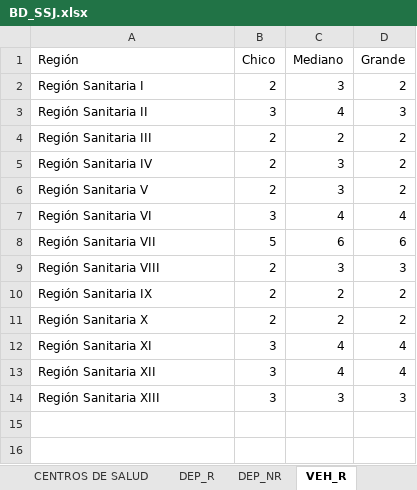
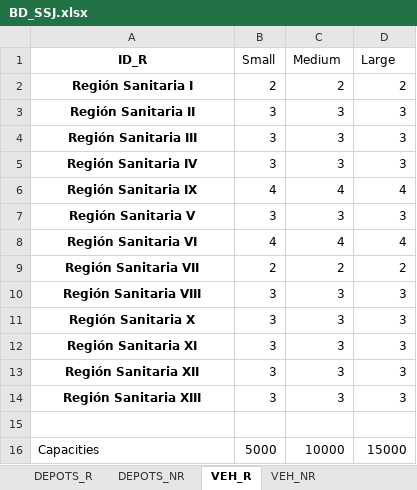
Before and after one commit to JN-RE-OPT/HEALTHCARE_SSJ, an Excel workbook: BD_SSJ.xlsx, sheet VEH_R, drawn as a sheet; values as stored, in another font and other column widths than the file's, no borders; removed rows and columns are numbered as before the commit, all else as after; the diff names each change by its address in the sheet, - before the commit and + after, or states it on an @@ line.

Commit message:
Health centers database

```diff
--- a/BD_SSJ.xlsx (sheet VEH_R)
+++ b/BD_SSJ.xlsx (sheet VEH_R)
-sheet tab: DEP_R
+sheet tab: DEPOTS_R
-sheet tab: DEP_NR
+sheet tab: DEPOTS_NR
-row 1: Región | Chico | Mediano | Grande
+row 1: ID_R | Small | Medium | Large
@@ A2:A5 bold: off → on, alignment: left → center @@
-C2: 3
+C2: 2
-C3: 4
+C3: 3
-B4:B5: 2
+B4:B5: 3
-C4: 2
+C4: 3
-D4:D5: 2
+D4:D5: 3
+row 6: Región Sanitaria IX | 4 | 4 | 4
@@ A7:A10 bold: off → on, alignment: left → center @@
-B7: 2
+B7: 3
-D7: 2
+D7: 3
-B8: 3
+B8: 4
-B9: 5
+B9: 2
-C9: 6
+C9: 2
-D9: 6
+D9: 2
-B10: 2
+B10: 3
-row 10: Región Sanitaria IX | 2 | 2 | 2
@@ A11:A14 bold: off → on, alignment: left → center @@
-B11: 2
+B11: 3
-C11: 2
+C11: 3
-D11: 2
+D11: 3
-C12:C13: 4
+C12:C13: 3
-D12:D13: 4
+D12:D13: 3
+row 15: (empty)
+row 16: Capacities | 5000 | 10000 | 15000
```
Also changed, not shown: sheet HEALTH CENTERS, sheet VEH_NR, sheet DEPOTS_NR, sheet DEPOTS_R, sheet SOURCES, other sheet tabs.
